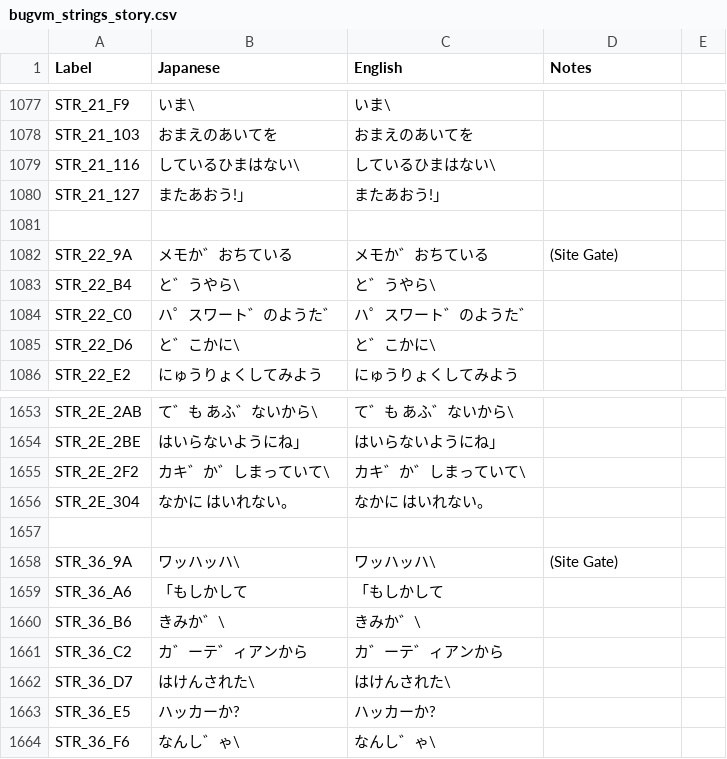
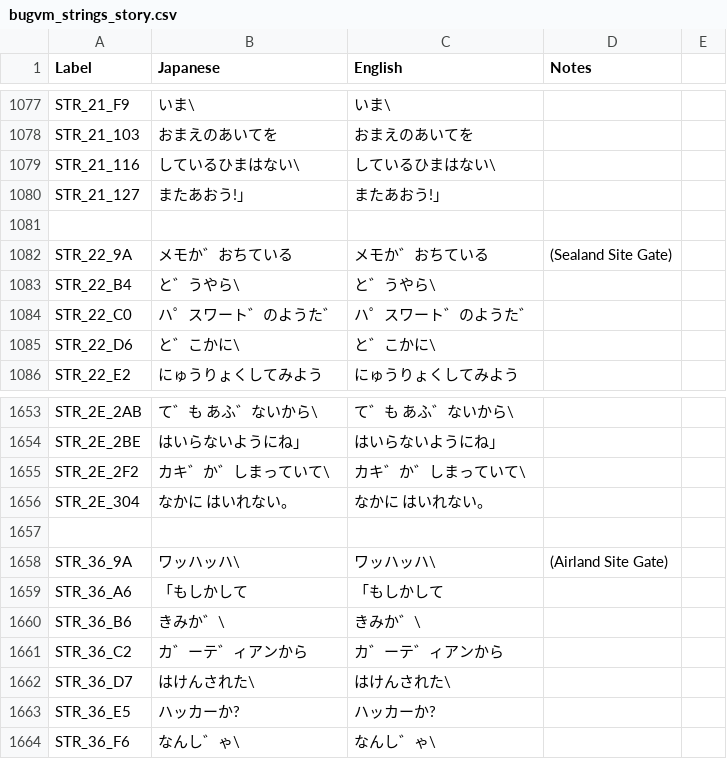
Before and after one commit to telefang/bugsite, a CSV file: script/bugvm_strings_story.csv, drawn as a sheet; only a part is shown, gaps mark what is left out.

Commit message:
CSVsync the latest translations.

```diff
--- a/script/bugvm_strings_story.csv
+++ b/script/bugvm_strings_story.csv
@@ -1198,3 +1198,3 @@ STR_21_127, またあおう!」, またあおう!」,,
 ,,,,
-STR_22_9A,メモか゛おちている,メモか゛おちている,(Site Gate),
+STR_22_9A,メモか゛おちている,メモか゛おちている,(Sealand Site Gate),
 STR_22_B4,と゛うやら\,と゛うやら\,,
@@ -1774,3 +1774,3 @@ STR_2E_304,なかに はいれない。,なかに はいれない。,,
 ,,,,
-STR_36_9A,ワッハッハ\,ワッハッハ\,(Site Gate),
+STR_36_9A,ワッハッハ\,ワッハッハ\,(Airland Site Gate),
 STR_36_A6,「もしかして,「もしかして,,
```
Also changed, not shown: script/bugvm_strings_npc.csv.
